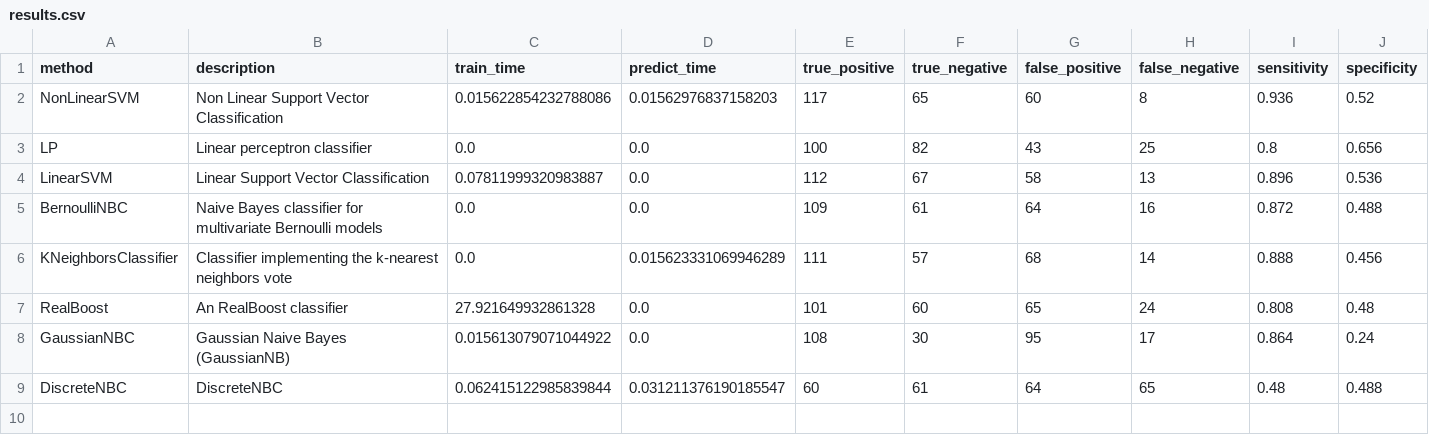
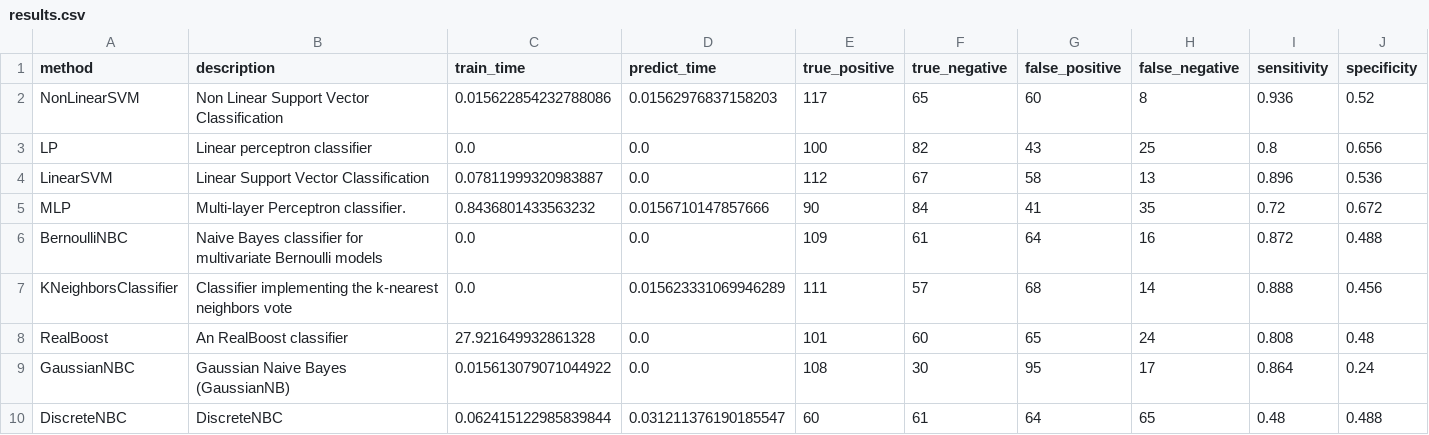
Before and after one commit to wl44545/wl44545.github.io, a CSV file: praca-inzynierska/history/2022_01_10_11_10_03_803704/results.csv, drawn as a sheet; only a part is shown; rows hold the shown columns only; the diff names each change by its address in the sheet, - before the commit and + after, or states it on an @@ line.

Commit message:
Autocommit with results

```diff
--- a/praca-inzynierska/history/2022_01_10_11_10_03_803704/results.csv
+++ b/praca-inzynierska/history/2022_01_10_11_10_03_803704/results.csv
+row 5: MLP | Multi-layer Perceptron classifier. | 0.8436801433563232 | 0.0156710147857666 | 90 | 84 | 41 | 35 | 0.72 | 0.672
```
Also changed, not shown: 5 other files.
